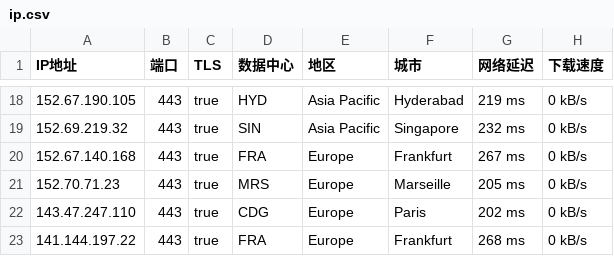
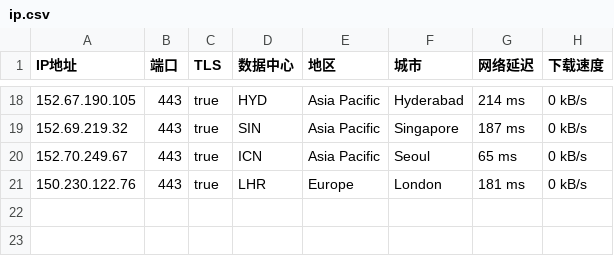
Before and after one commit to ailx1101/Cloudflare-IP-SpeedTest, a CSV file: ip.csv, drawn as a sheet; only a part is shown, gaps mark what is left out; the diff covers the shown part only.

```diff
--- a/ip.csv
+++ b/ip.csv
@@ -18,6 +18,4 @@ IP地址,端口,TLS,数据中心,地区,城市,网络延迟,下载速度
-152.67.190.105,443,true,HYD,Asia Pacific,Hyderabad,219 ms,0 kB/s
-152.69.219.32,443,true,SIN,Asia Pacific,Singapore,232 ms,0 kB/s
-152.67.140.168,443,true,FRA,Europe,Frankfurt,267 ms,0 kB/s
-152.70.71.23,443,true,MRS,Europe,Marseille,205 ms,0 kB/s
-143.47.247.110,443,true,CDG,Europe,Paris,202 ms,0 kB/s
-141.144.197.22,443,true,FRA,Europe,Frankfurt,268 ms,0 kB/s
+152.67.190.105,443,true,HYD,Asia Pacific,Hyderabad,214 ms,0 kB/s
+152.69.219.32,443,true,SIN,Asia Pacific,Singapore,187 ms,0 kB/s
+152.70.249.67,443,true,ICN,Asia Pacific,Seoul,65 ms,0 kB/s
+150.230.122.76,443,true,LHR,Europe,London,181 ms,0 kB/s
```
Also changed, not shown: 9 added rows, 9 removed rows and 17 edited cells elsewhere in this file.
